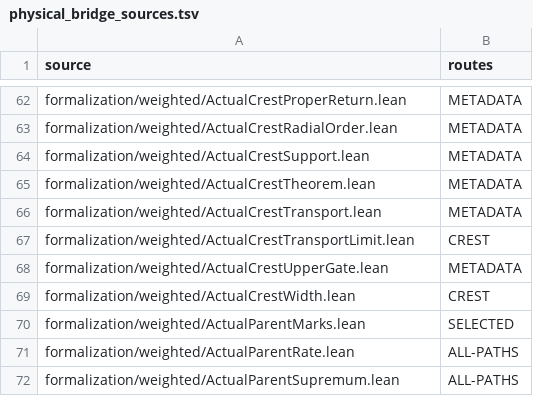
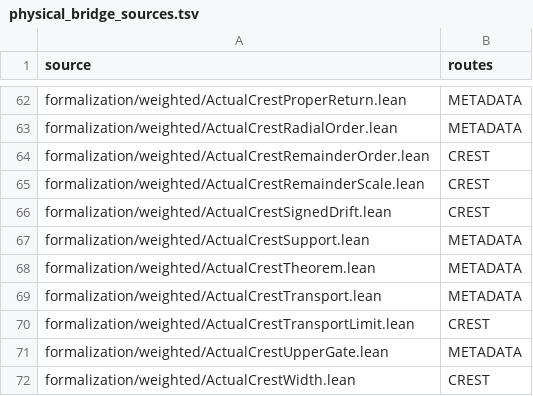
Before and after one commit to dovvnloading/loops-research-archive, a TSV file: formalization/physical_bridge_sources.tsv, drawn as a sheet; only a part is shown, gaps mark what is left out; the shorter side is filled out with more unchanged rows; the diff names each change by its address in the sheet, - before the commit and + after, or states it on an @@ line.

Commit message:
Prove signed nonlinear crest drift with a nonzero exponential lower bound

```diff
--- a/formalization/physical_bridge_sources.tsv
+++ b/formalization/physical_bridge_sources.tsv
+row 64: formalization/weighted/ActualCrestRemainderOrder.lean | CREST
+row 65: formalization/weighted/ActualCrestRemainderScale.lean | CREST
+row 66: formalization/weighted/ActualCrestSignedDrift.lean | CREST
```
Also changed, not shown: 7 other files.
